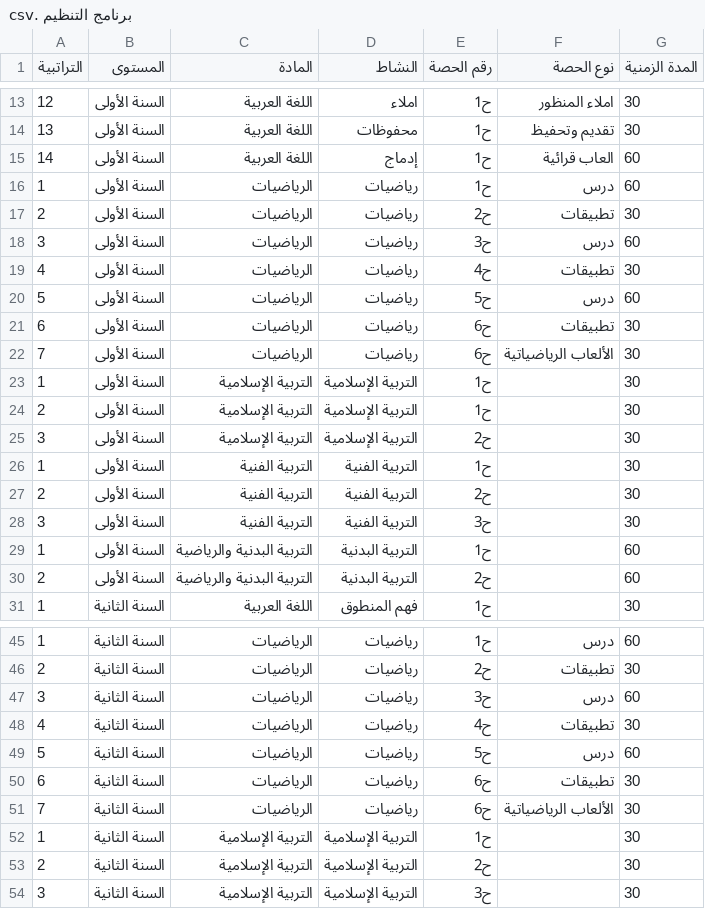
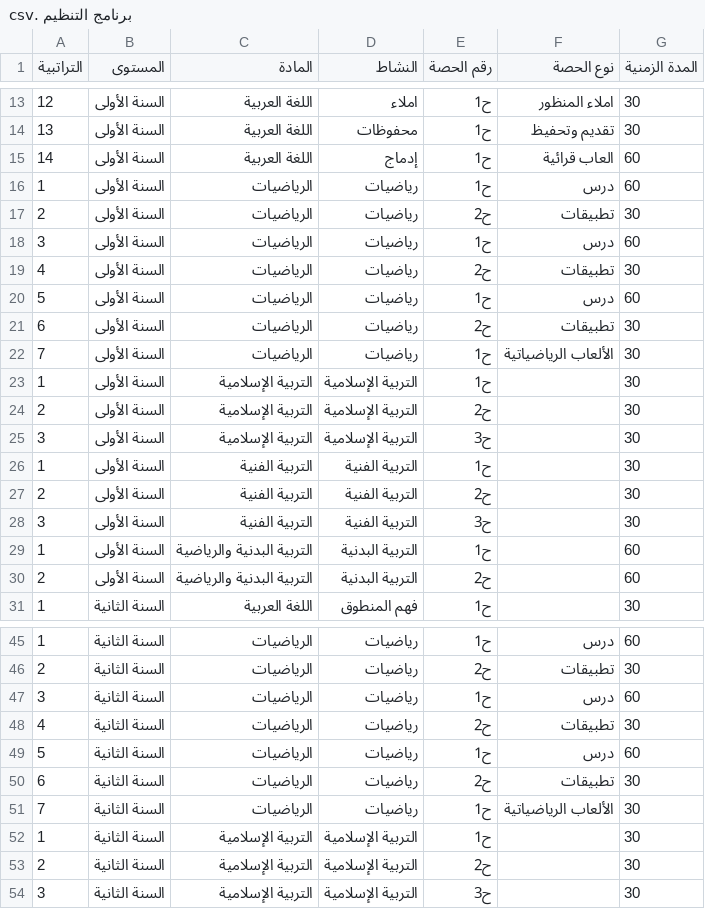
Before and after one commit to hamzaamrane83-prog/school-data, a CSV file: برنامج التنظيم .csv, drawn as a sheet; only a part is shown, gaps mark what is left out.

Commit message:
Update برنامج التنظيم .csv

```diff
--- a/برنامج التنظيم .csv
+++ b/برنامج التنظيم .csv
@@ -17,10 +17,10 @@
 2	السنة الأولى 	الرياضيات	رياضيات 	ح2	تطبيقات	30
-3	السنة الأولى 	الرياضيات	رياضيات 	ح3	درس	60
-4	السنة الأولى 	الرياضيات	رياضيات 	ح4	تطبيقات	30
-5	السنة الأولى 	الرياضيات	رياضيات 	ح5	درس	60
-6	السنة الأولى 	الرياضيات	رياضيات 	ح6	تطبيقات	30
-7	السنة الأولى 	الرياضيات	رياضيات 	ح6	الألعاب الرياضياتية	30
+3	السنة الأولى 	الرياضيات	رياضيات 	ح1	درس	60
+4	السنة الأولى 	الرياضيات	رياضيات 	ح2	تطبيقات	30
+5	السنة الأولى 	الرياضيات	رياضيات 	ح1	درس	60
+6	السنة الأولى 	الرياضيات	رياضيات 	ح2	تطبيقات	30
+7	السنة الأولى 	الرياضيات	رياضيات 	ح1	الألعاب الرياضياتية	30
 1	السنة الأولى 	التربية الإسلامية 	التربية الإسلامية 	ح1		30
-2	السنة الأولى 	التربية الإسلامية 	التربية الإسلامية 	ح1		30
-3	السنة الأولى 	التربية الإسلامية 	التربية الإسلامية 	ح2		30
+2	السنة الأولى 	التربية الإسلامية 	التربية الإسلامية 	ح2		30
+3	السنة الأولى 	التربية الإسلامية 	التربية الإسلامية 	ح3		30
 1	السنة الأولى 	التربية الفنية 	التربية الفنية 	ح1		30
@@ -46,7 +46,7 @@
 2	السنة الثانية	الرياضيات	رياضيات 	ح2	تطبيقات	30
-3	السنة الثانية	الرياضيات	رياضيات 	ح3	درس	60
-4	السنة الثانية	الرياضيات	رياضيات 	ح4	تطبيقات	30
-5	السنة الثانية	الرياضيات	رياضيات 	ح5	درس	60
-6	السنة الثانية	الرياضيات	رياضيات 	ح6	تطبيقات	30
-7	السنة الثانية	الرياضيات	رياضيات 	ح6	الألعاب الرياضياتية	30
+3	السنة الثانية	الرياضيات	رياضيات 	ح1	درس	60
+4	السنة الثانية	الرياضيات	رياضيات 	ح2	تطبيقات	30
+5	السنة الثانية	الرياضيات	رياضيات 	ح1	درس	60
+6	السنة الثانية	الرياضيات	رياضيات 	ح2	تطبيقات	30
+7	السنة الثانية	الرياضيات	رياضيات 	ح1	الألعاب الرياضياتية	30
 1	السنة الثانية	التربية الإسلامية 	التربية الإسلامية 	ح1		30
```
